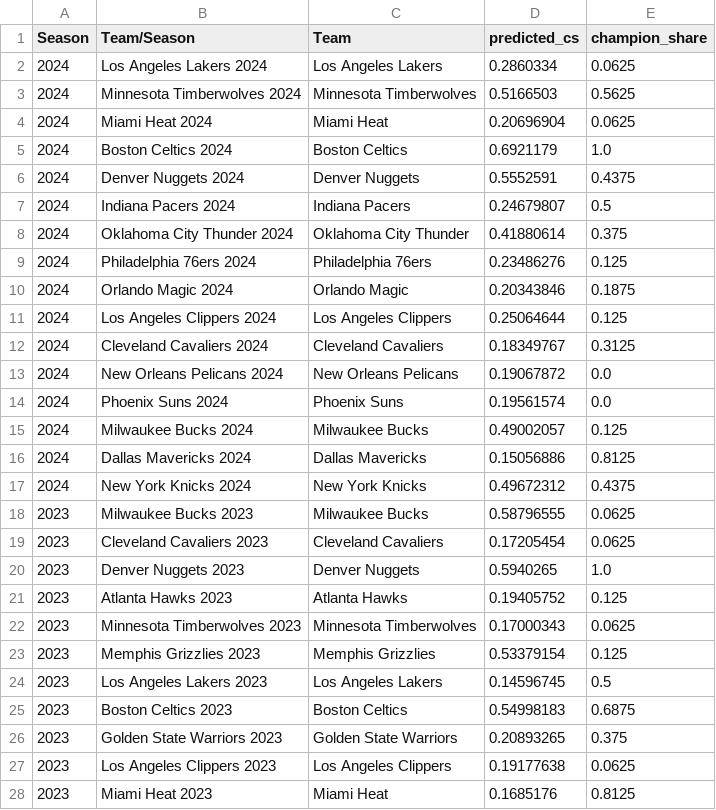
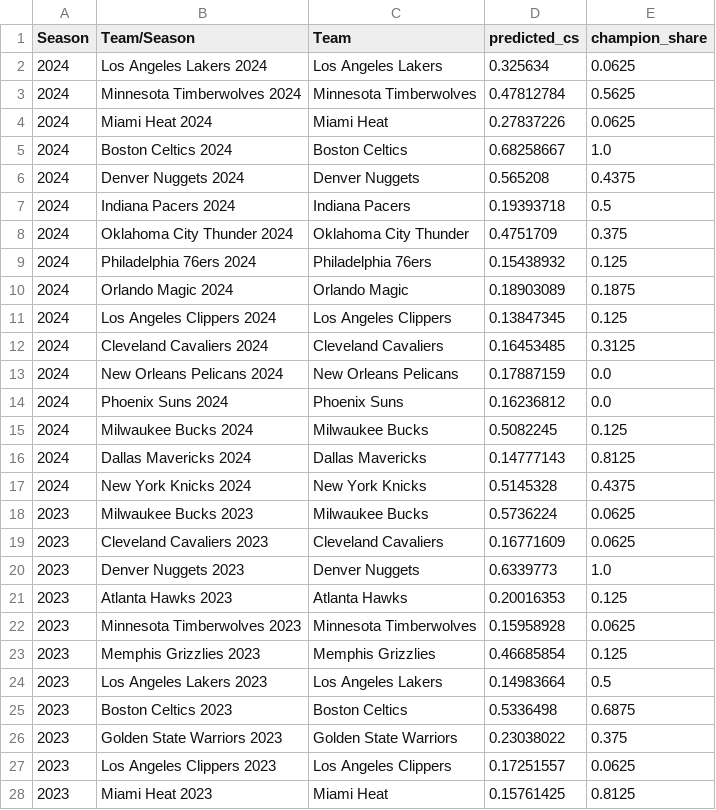
Before and after one commit to allenjake440/NBA_Champion, a CSV file: xgb_reg_nba_preds.csv, drawn as a sheet; only a part is shown; the diff covers the shown part only.

```diff
--- a/xgb_reg_nba_preds.csv
+++ b/xgb_reg_nba_preds.csv
@@ -1,28 +1,28 @@
 Season,Team/Season,Team,predicted_cs,champion_share
-2024,Los Angeles Lakers 2024,Los Angeles Lakers,0.2860334,0.0625
-2024,Minnesota Timberwolves 2024,Minnesota Timberwolves,0.5166503,0.5625
-2024,Miami Heat 2024,Miami Heat,0.20696904,0.0625
-2024,Boston Celtics 2024,Boston Celtics,0.6921179,1.0
-2024,Denver Nuggets 2024,Denver Nuggets,0.5552591,0.4375
-2024,Indiana Pacers 2024,Indiana Pacers,0.24679807,0.5
-2024,Oklahoma City Thunder 2024,Oklahoma City Thunder,0.41880614,0.375
-2024,Philadelphia 76ers 2024,Philadelphia 76ers,0.23486276,0.125
-2024,Orlando Magic 2024,Orlando Magic,0.20343846,0.1875
-2024,Los Angeles Clippers 2024,Los Angeles Clippers,0.25064644,0.125
-2024,Cleveland Cavaliers 2024,Cleveland Cavaliers,0.18349767,0.3125
-2024,New Orleans Pelicans 2024,New Orleans Pelicans,0.19067872,0.0
-2024,Phoenix Suns 2024,Phoenix Suns,0.19561574,0.0
-2024,Milwaukee Bucks 2024,Milwaukee Bucks,0.49002057,0.125
-2024,Dallas Mavericks 2024,Dallas Mavericks,0.15056886,0.8125
-2024,New York Knicks 2024,New York Knicks,0.49672312,0.4375
-2023,Milwaukee Bucks 2023,Milwaukee Bucks,0.58796555,0.0625
-2023,Cleveland Cavaliers 2023,Cleveland Cavaliers,0.17205454,0.0625
-2023,Denver Nuggets 2023,Denver Nuggets,0.5940265,1.0
-2023,Atlanta Hawks 2023,Atlanta Hawks,0.19405752,0.125
-2023,Minnesota Timberwolves 2023,Minnesota Timberwolves,0.17000343,0.0625
-2023,Memphis Grizzlies 2023,Memphis Grizzlies,0.53379154,0.125
-2023,Los Angeles Lakers 2023,Los Angeles Lakers,0.14596745,0.5
-2023,Boston Celtics 2023,Boston Celtics,0.54998183,0.6875
-2023,Golden State Warriors 2023,Golden State Warriors,0.20893265,0.375
-2023,Los Angeles Clippers 2023,Los Angeles Clippers,0.19177638,0.0625
-2023,Miami Heat 2023,Miami Heat,0.1685176,0.8125
+2024,Los Angeles Lakers 2024,Los Angeles Lakers,0.325634,0.0625
+2024,Minnesota Timberwolves 2024,Minnesota Timberwolves,0.47812784,0.5625
+2024,Miami Heat 2024,Miami Heat,0.27837226,0.0625
+2024,Boston Celtics 2024,Boston Celtics,0.68258667,1.0
+2024,Denver Nuggets 2024,Denver Nuggets,0.565208,0.4375
+2024,Indiana Pacers 2024,Indiana Pacers,0.19393718,0.5
+2024,Oklahoma City Thunder 2024,Oklahoma City Thunder,0.4751709,0.375
+2024,Philadelphia 76ers 2024,Philadelphia 76ers,0.15438932,0.125
+2024,Orlando Magic 2024,Orlando Magic,0.18903089,0.1875
+2024,Los Angeles Clippers 2024,Los Angeles Clippers,0.13847345,0.125
+2024,Cleveland Cavaliers 2024,Cleveland Cavaliers,0.16453485,0.3125
+2024,New Orleans Pelicans 2024,New Orleans Pelicans,0.17887159,0.0
+2024,Phoenix Suns 2024,Phoenix Suns,0.16236812,0.0
+2024,Milwaukee Bucks 2024,Milwaukee Bucks,0.5082245,0.125
+2024,Dallas Mavericks 2024,Dallas Mavericks,0.14777143,0.8125
+2024,New York Knicks 2024,New York Knicks,0.5145328,0.4375
+2023,Milwaukee Bucks 2023,Milwaukee Bucks,0.5736224,0.0625
+2023,Cleveland Cavaliers 2023,Cleveland Cavaliers,0.16771609,0.0625
+2023,Denver Nuggets 2023,Denver Nuggets,0.6339773,1.0
+2023,Atlanta Hawks 2023,Atlanta Hawks,0.20016353,0.125
+2023,Minnesota Timberwolves 2023,Minnesota Timberwolves,0.15958928,0.0625
+2023,Memphis Grizzlies 2023,Memphis Grizzlies,0.46685854,0.125
+2023,Los Angeles Lakers 2023,Los Angeles Lakers,0.14983664,0.5
+2023,Boston Celtics 2023,Boston Celtics,0.5336498,0.6875
+2023,Golden State Warriors 2023,Golden State Warriors,0.23038022,0.375
+2023,Los Angeles Clippers 2023,Los Angeles Clippers,0.17251557,0.0625
+2023,Miami Heat 2023,Miami Heat,0.15761425,0.8125
```
Also changed, not shown: 53 edited cells elsewhere in this file, rig_reg_nba_preds.csv, 4 other files.
